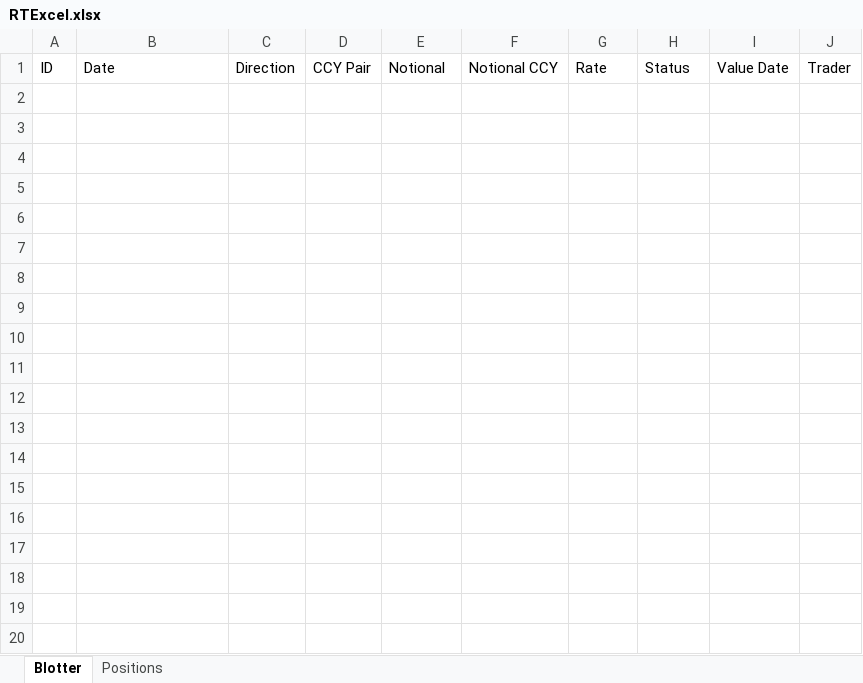
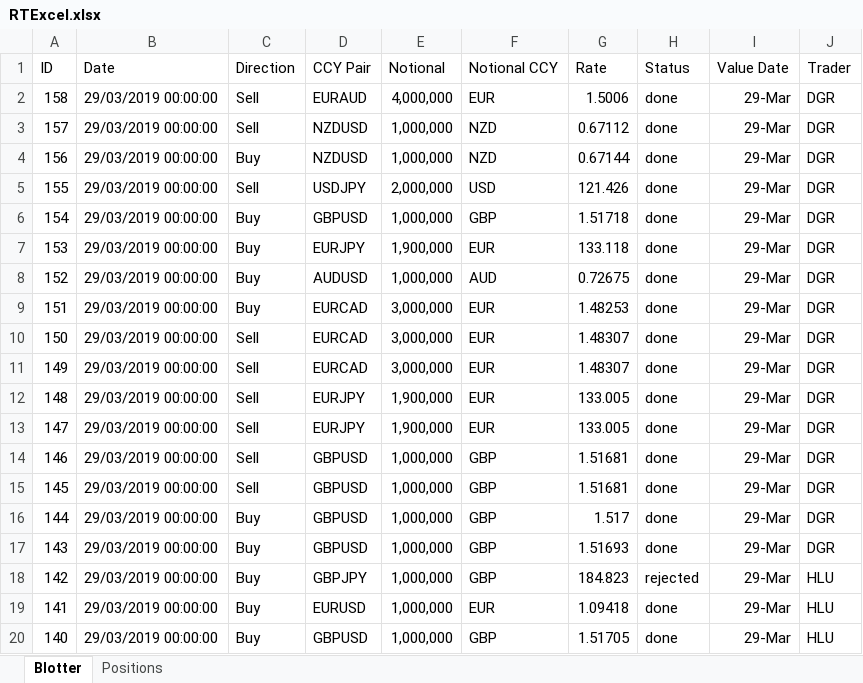
Before and after one commit to Hornet-Developer/ReactiveTraderCloud, an Excel workbook: src/client/public/static/excel/RTExcel.xlsx, sheet Blotter, drawn as a sheet; only a part is shown; values as stored, in another font and other column widths than the file's, no borders; table styles not drawn; the diff covers the shown part only; the diff names each change by its address in the sheet, - before the commit and + after, or states it on an @@ line.

Commit message:
Reference RTExcel file in current environment

```diff
--- a/src/client/public/static/excel/RTExcel.xlsx (sheet Blotter)
+++ b/src/client/public/static/excel/RTExcel.xlsx (sheet Blotter)
+row 2: 158 | 29/03/2019 00:00:00 | Sell | EURAUD | 4,000,000 | EUR | 1.5006 | done | 29-Mar | DGR
+row 3: 157 | 29/03/2019 00:00:00 | Sell | NZDUSD | 1,000,000 | NZD | 0.67112 | done | 29-Mar | DGR
+row 4: 156 | 29/03/2019 00:00:00 | Buy | NZDUSD | 1,000,000 | NZD | 0.67144 | done | 29-Mar | DGR
+row 5: 155 | 29/03/2019 00:00:00 | Sell | USDJPY | 2,000,000 | USD | 121.426 | done | 29-Mar | DGR
+row 6: 154 | 29/03/2019 00:00:00 | Buy | GBPUSD | 1,000,000 | GBP | 1.51718 | done | 29-Mar | DGR
+row 7: 153 | 29/03/2019 00:00:00 | Buy | EURJPY | 1,900,000 | EUR | 133.118 | done | 29-Mar | DGR
+row 8: 152 | 29/03/2019 00:00:00 | Buy | AUDUSD | 1,000,000 | AUD | 0.72675 | done | 29-Mar | DGR
+row 9: 151 | 29/03/2019 00:00:00 | Buy | EURCAD | 3,000,000 | EUR | 1.48253 | done | 29-Mar | DGR
+row 10: 150 | 29/03/2019 00:00:00 | Sell | EURCAD | 3,000,000 | EUR | 1.48307 | done | 29-Mar | DGR
+row 11: 149 | 29/03/2019 00:00:00 | Sell | EURCAD | 3,000,000 | EUR | 1.48307 | done | 29-Mar | DGR
+row 12: 148 | 29/03/2019 00:00:00 | Sell | EURJPY | 1,900,000 | EUR | 133.005 | done | 29-Mar | DGR
+row 13: 147 | 29/03/2019 00:00:00 | Sell | EURJPY | 1,900,000 | EUR | 133.005 | done | 29-Mar | DGR
+row 14: 146 | 29/03/2019 00:00:00 | Sell | GBPUSD | 1,000,000 | GBP | 1.51681 | done | 29-Mar | DGR
+row 15: 145 | 29/03/2019 00:00:00 | Sell | GBPUSD | 1,000,000 | GBP | 1.51681 | done | 29-Mar | DGR
+row 16: 144 | 29/03/2019 00:00:00 | Buy | GBPUSD | 1,000,000 | GBP | 1.517 | done | 29-Mar | DGR
+row 17: 143 | 29/03/2019 00:00:00 | Buy | GBPUSD | 1,000,000 | GBP | 1.51693 | done | 29-Mar | DGR
+row 18: 142 | 29/03/2019 00:00:00 | Buy | GBPJPY | 1,000,000 | GBP | 184.823 | rejected | 29-Mar | HLU
+row 19: 141 | 29/03/2019 00:00:00 | Buy | EURUSD | 1,000,000 | EUR | 1.09418 | done | 29-Mar | HLU
+row 20: 140 | 29/03/2019 00:00:00 | Buy | GBPUSD | 1,000,000 | GBP | 1.51705 | done | 29-Mar | HLU
```
Also changed, not shown: 47 added rows elsewhere in this sheet, sheet Positions, charts or pictures, 1 other file.
